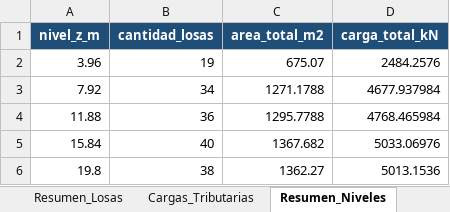
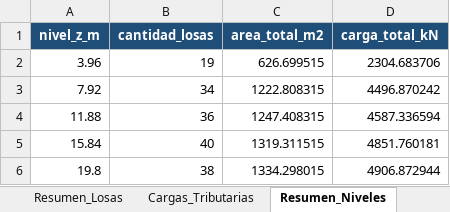
Before and after one commit to jpCaceres123/Proyecto-1-MCOC, an Excel workbook: P1L2/outputs/losas_modelo.xlsx, sheet Resumen_Niveles, drawn as a sheet; values as stored, in another font and other column widths than the file's, no borders; the diff names each change by its address in the sheet, - before the commit and + after, or states it on an @@ line.

```diff
--- a/P1L2/outputs/losas_modelo.xlsx (sheet Resumen_Niveles)
+++ b/P1L2/outputs/losas_modelo.xlsx (sheet Resumen_Niveles)
-C2 (area_total_m2): 675.07
+C2 (area_total_m2): 626.699515
-D2 (carga_total_kN): 2484.2576
+D2 (carga_total_kN): 2304.683706
-C3 (area_total_m2): 1271.1788
+C3 (area_total_m2): 1222.808315
-D3 (carga_total_kN): 4677.937984
+D3 (carga_total_kN): 4496.870242
-C4 (area_total_m2): 1295.7788
+C4 (area_total_m2): 1247.408315
-D4 (carga_total_kN): 4768.465984
+D4 (carga_total_kN): 4587.336594
-C5 (area_total_m2): 1367.682
+C5 (area_total_m2): 1319.311515
-D5 (carga_total_kN): 5033.06976
+D5 (carga_total_kN): 4851.760181
-C6 (area_total_m2): 1362.27
+C6 (area_total_m2): 1334.298015
-D6 (carga_total_kN): 5013.1536
+D6 (carga_total_kN): 4906.872944
```
Also changed, not shown: sheet Cargas_Tributarias, sheet Resumen_Losas, P1L2/outputs/nodos_modelo_manual.xlsx, 14 other files.
